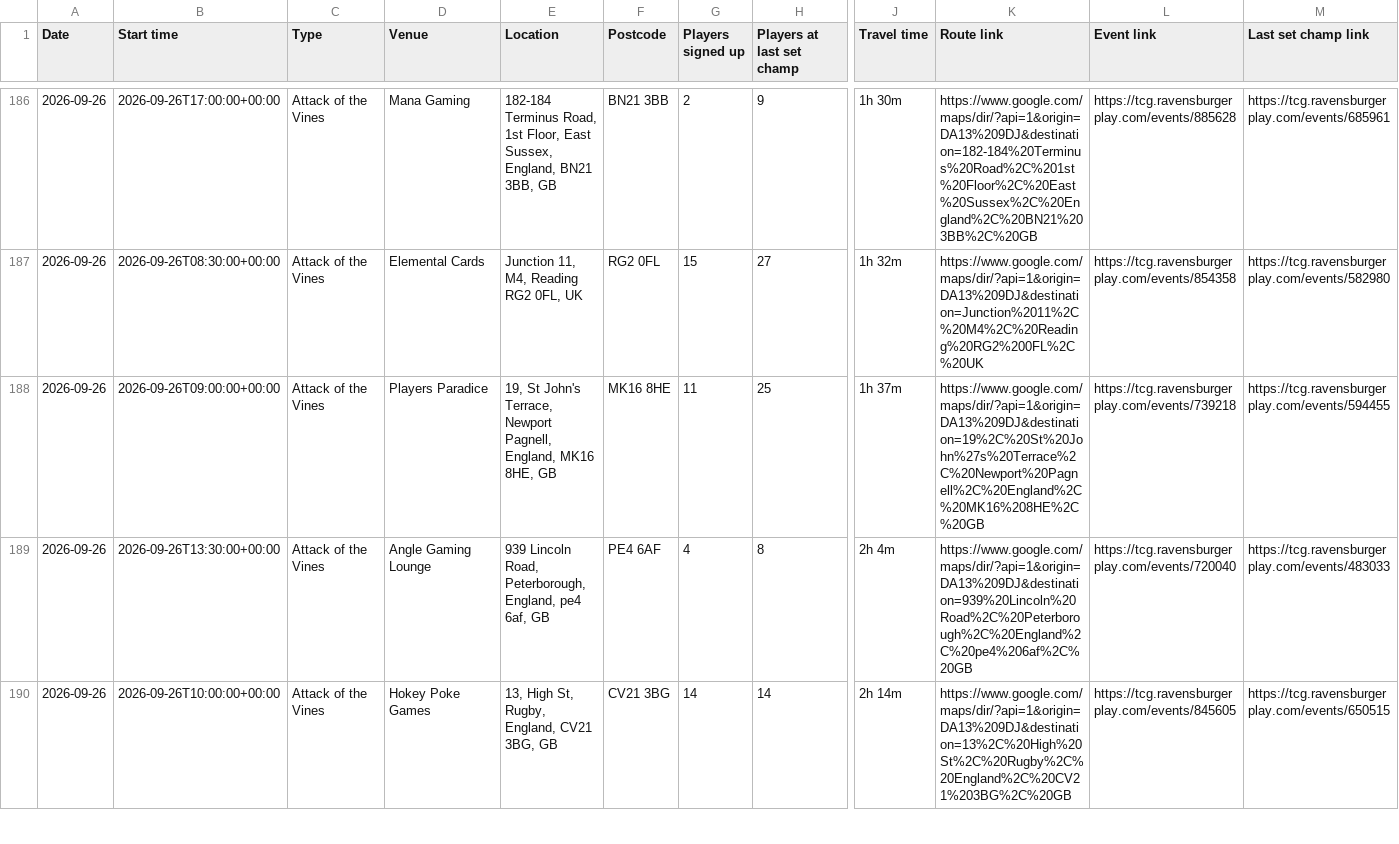
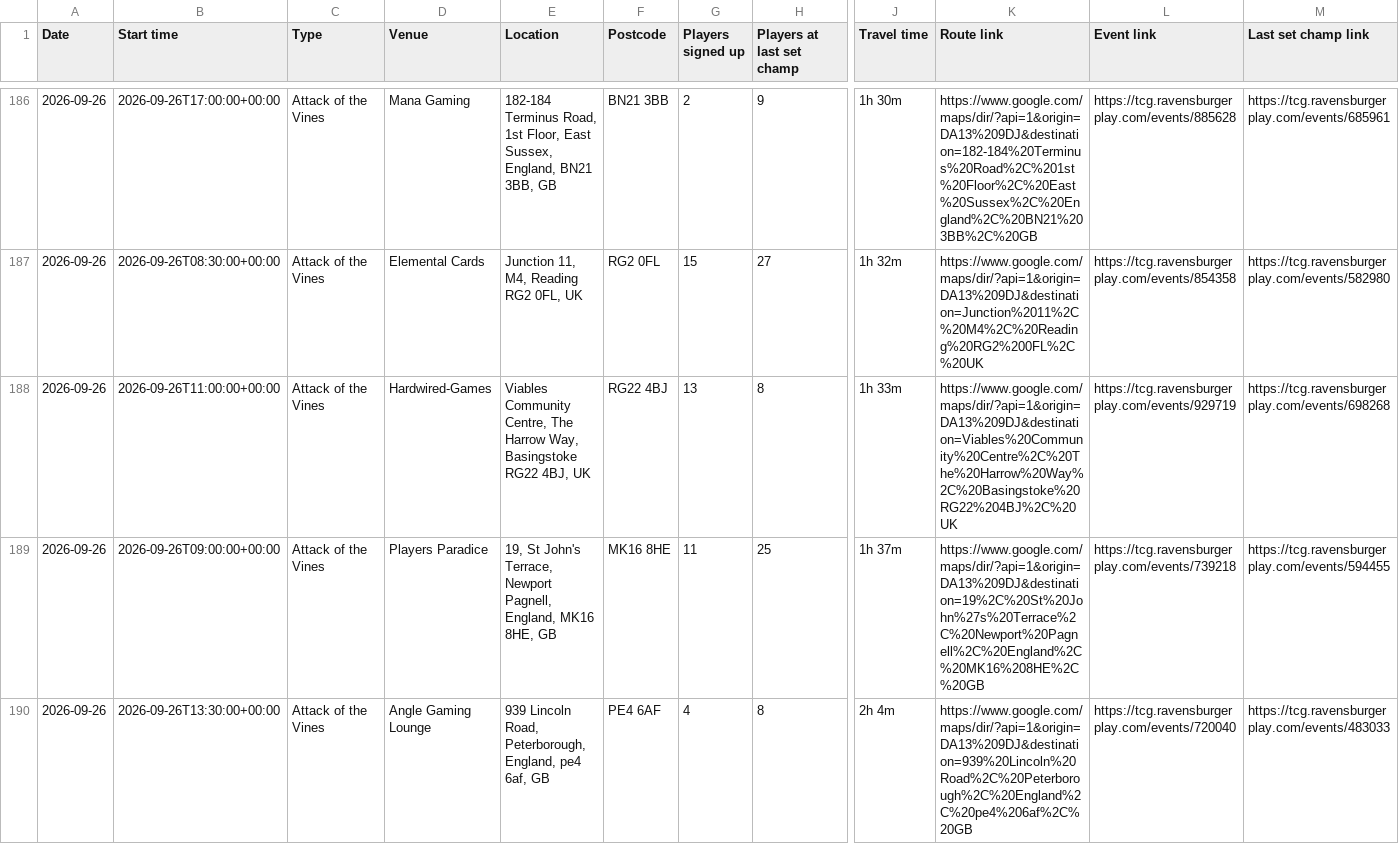
Before and after one commit to 5uperdan/playhub-upcoming-set-champs-web-ui, a CSV file: docs/upcoming_DA13_9DJ.csv, drawn as a sheet; only a part is shown, gaps mark what is left out; the shorter side is filled out with more unchanged rows; rows hold the shown columns only; the diff covers the shown part only; the diff names each change by its address in the sheet, - before the commit and + after, or states it on an @@ line.

```diff
--- a/docs/upcoming_DA13_9DJ.csv
+++ b/docs/upcoming_DA13_9DJ.csv
+row 188: 2026-09-26 | 2026-09-26T11:00:00+00:00 | Attack of the Vines | Hardwired-Games | Viables Community Centre, The Harrow Way, Basingstoke RG22 4BJ, UK | RG22 4BJ | 13 | 8 | 1h 33m | https://www.google.com/maps/dir/?api=1&origin=DA13%209DJ&destination=Viables%20Community%20Centre%2C%20The%20Harrow%20Way%2C%20Basingstoke%20RG22%204BJ%2C%20UK | https://tcg.ravensburgerplay.com/events/929719 | https://tcg.ravensburgerplay.com/events/698268
```
Also changed, not shown: 1 added row elsewhere in this file, docs/upcoming_HP21_8LT.csv, docs/upcoming_MK10_0BA.csv, 12 other files.
